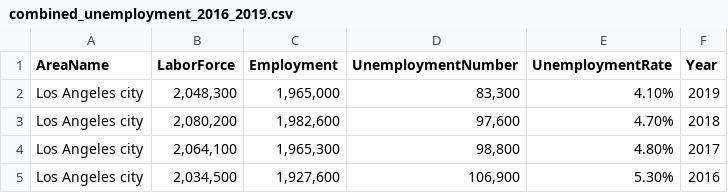
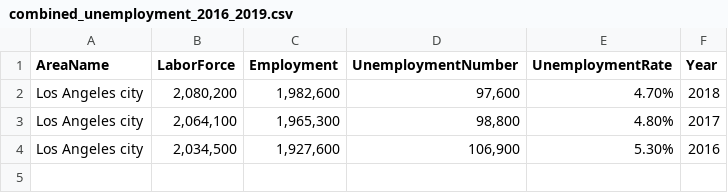
Before and after one commit to rks7255/RUTGProject1, a CSV file: Lisa/output/combined_unemployment_2016_2019.csv, drawn as a sheet.

```diff
--- a/Lisa/output/combined_unemployment_2016_2019.csv
+++ b/Lisa/output/combined_unemployment_2016_2019.csv
@@ -1,3 +1,2 @@
 AreaName,LaborForce,Employment,UnemploymentNumber,UnemploymentRate,Year
-Los Angeles city,"2,048,300","1,965,000","83,300",4.10%,2019
 Los Angeles city,"2,080,200","1,982,600","97,600",4.70%,2018
```
Also changed, not shown: 8 other files.
